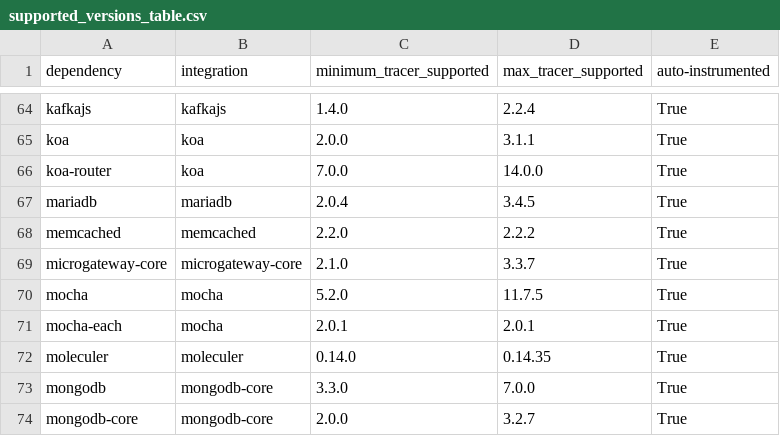
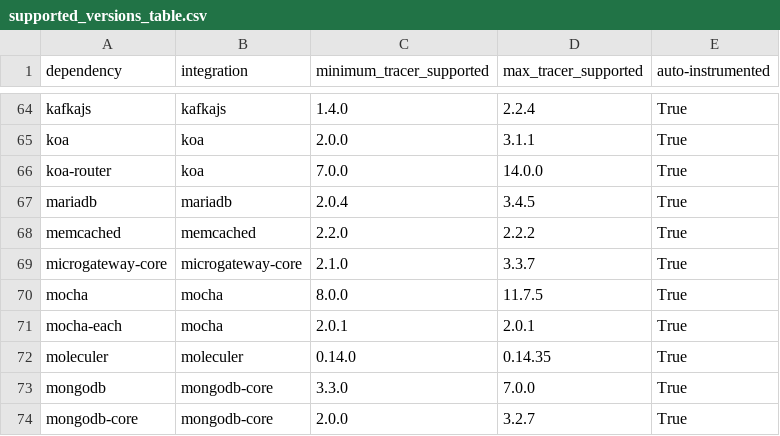
Before and after one commit to DataDog/dd-trace-js, a CSV file: supported_versions_table.csv, drawn as a sheet; only a part is shown, gaps mark what is left out.

Commit message:
[test-optimization] Raise v6 Mocha minimum version (#8245)

```diff
--- a/supported_versions_table.csv
+++ b/supported_versions_table.csv
@@ -69,3 +69,3 @@ memcached,memcached,2.2.0,2.2.2,True
 microgateway-core,microgateway-core,2.1.0,3.3.7,True
-mocha,mocha,5.2.0,11.7.5,True
+mocha,mocha,8.0.0,11.7.5,True
 mocha-each,mocha,2.0.1,2.0.1,True
```
Also changed, not shown: 7 other files.
